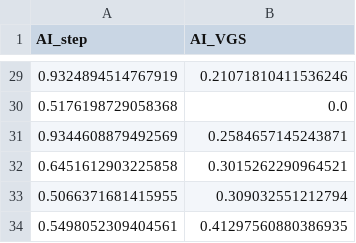
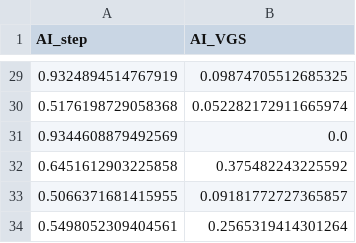
Before and after one commit to nkoch1/LPFC_adaptation, a CSV file: data/sims/Pospischil_TAU_filter_OU_sim_AI.csv, drawn as a sheet; only a part is shown, gaps mark what is left out; the diff covers the shown part only.

```diff
--- a/data/sims/Pospischil_TAU_filter_OU_sim_AI.csv
+++ b/data/sims/Pospischil_TAU_filter_OU_sim_AI.csv
@@ -29,6 +29,6 @@ AI_step,AI_VGS
-0.9324894514767919,0.21071810411536246
-0.5176198729058368,0.0
-0.9344608879492569,0.2584657145243871
-0.6451612903225858,0.3015262290964521
-0.5066371681415955,0.309032551212794
-0.5498052309404561,0.41297560880386935
+0.9324894514767919,0.09874705512685325
+0.5176198729058368,0.052282172911665974
+0.9344608879492569,0.0
+0.6451612903225858,0.375482243225592
+0.5066371681415955,0.09181772727365857
+0.5498052309404561,0.2565319414301264
```
Also changed, not shown: 26 edited cells elsewhere in this file, data/sims/Pospischil_filter_OU_sim_AI.csv, data/sims/Pospischil_filter_OU_sim_coeff.csv, 15 other files.
